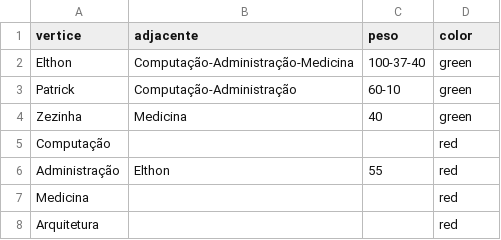
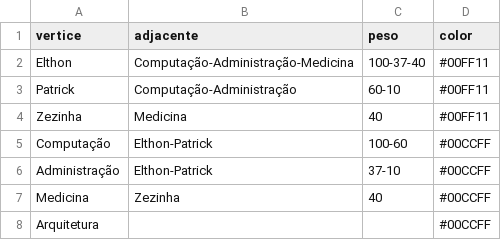
Before and after one commit to Trucopa/Graphs, a CSV file: graph.csv, drawn as a sheet.

```diff
--- a/graph.csv
+++ b/graph.csv
@@ -1,8 +1,8 @@
 vertice,adjacente,peso,color
-Elthon,Computação-Administração-Medicina,100-37-40,green
-Patrick,Computação-Administração,60-10,green
-Zezinha,Medicina,40,green
-Computação,,,red
-Administração,Elthon,55,red
-Medicina,,,red
-Arquitetura,,,red
+Elthon,Computação-Administração-Medicina,100-37-40,#00FF11
+Patrick,Computação-Administração,60-10,#00FF11
+Zezinha,Medicina,40,#00FF11
+Computação,Elthon-Patrick,100-60,#00CCFF
+Administração,Elthon-Patrick,37-10,#00CCFF
+Medicina,Zezinha,40,#00CCFF
+Arquitetura,,,#00CCFF
```
Also changed, not shown: 1 other file.
